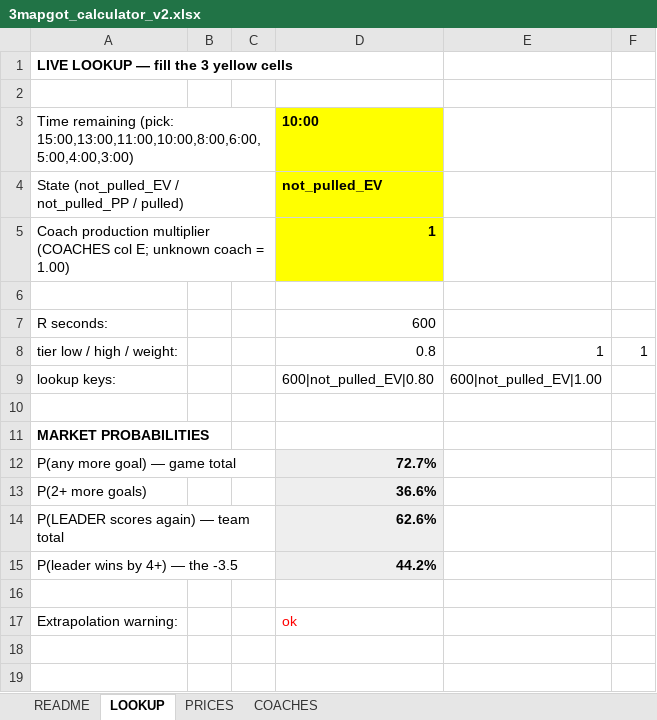
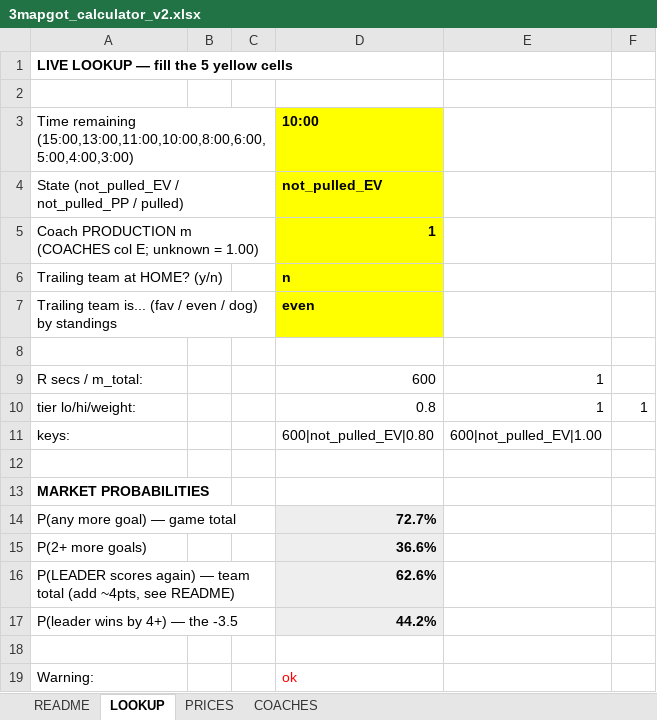
Before and after one commit to aiiiiepapi/HOCKEYPROJECTS_V2, an Excel workbook: live_model/3mapgot_calculator_v2.xlsx, sheet LOOKUP, drawn as a sheet; values as stored, in another font and other column widths than the file's, no borders; removed rows and columns are numbered as before the commit, all else as after; the diff names each change by its address in the sheet, - before the commit and + after, or states it on an @@ line.

```diff
--- a/live_model/3mapgot_calculator_v2.xlsx (sheet LOOKUP)
+++ b/live_model/3mapgot_calculator_v2.xlsx (sheet LOOKUP)
-A1: LIVE LOOKUP — fill the 3 yellow cells
+A1: LIVE LOOKUP — fill the 5 yellow cells
-A3: Time remaining (pick: 15:00,13:00,11:00,10:00,8:00,6:00,5:00,4:00,3:00)
+A3: Time remaining (15:00,13:00,11:00,10:00,8:00,6:00,5:00,4:00,3:00)
-A5: Coach production multiplier (COACHES col E; unknown coach = 1.00)
+A5: Coach PRODUCTION m (COACHES col E; unknown = 1.00)
+row 6: Trailing team at HOME? (y/n) |  |  | n
+row 7: Trailing team is... (fav / even / dog) by standings |  |  | even
-row 7: R seconds: |  |  | 600
+row 9: R secs / m_total: |  |  | 600 | 1
-A10: tier low / high / weight:
+A10: tier lo/hi/weight:
-A11: lookup keys:
+A11: keys:
-A16: …team total
+A16: …team total (add ~4pts, see README)
-A19: Extrapolation warning:
+A19: Warning:
```
Also changed, not shown: sheet PRICES, sheet COACHES, sheet README, formulas that keep their value, 7 other files.
